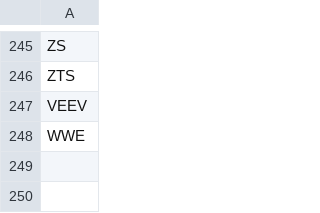
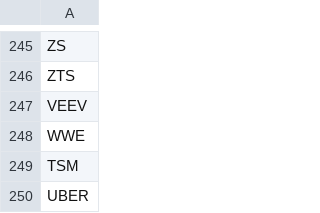
Before and after one commit to dmoundan/TradingProgramming, a CSV file: collateral/top_interest2.csv, drawn as a sheet; only a part is shown, gaps mark what is left out; the diff names each change by its address in the sheet, - before the commit and + after, or states it on an @@ line.

Commit message:
Updated list of stocks

```diff
--- a/collateral/top_interest2.csv
+++ b/collateral/top_interest2.csv
+row 249: TSM
+row 250: UBER
```
